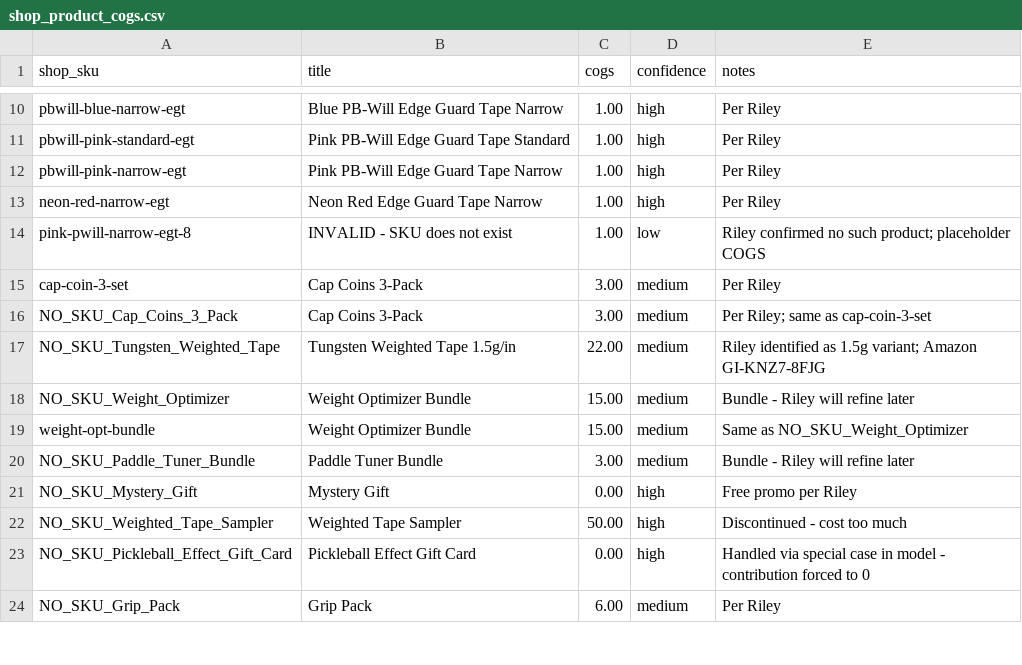
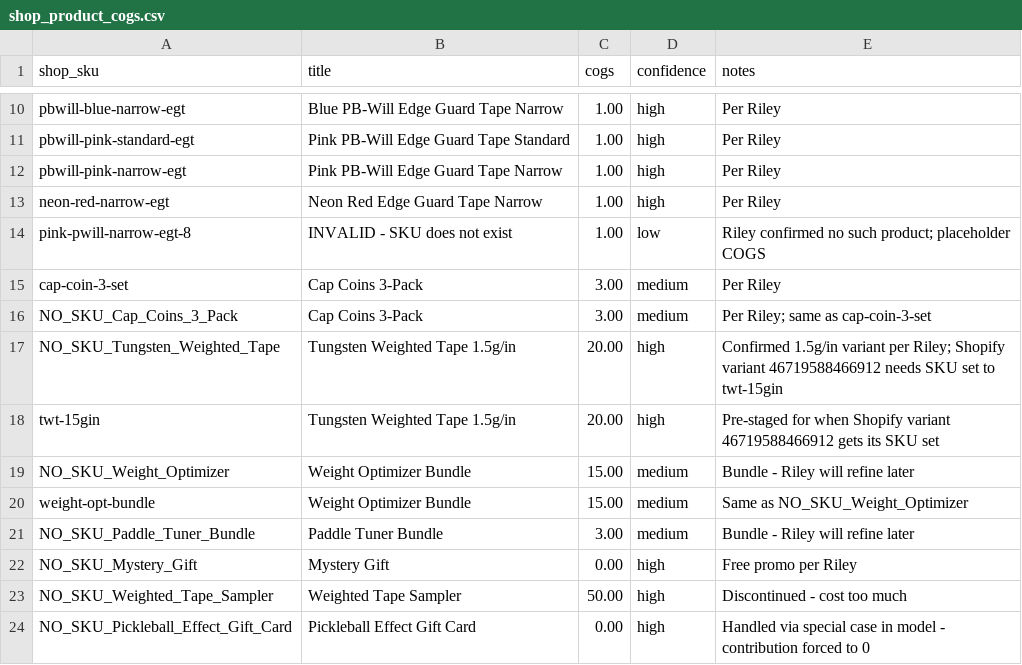
Before and after one commit to Runsicker11/pickleball-data-platform, a CSV file: dbt_project/seeds/shop_product_cogs.csv, drawn as a sheet; only a part is shown, gaps mark what is left out; the shorter side is filled out with more unchanged rows.

Commit message:
Set 1.5g Tungsten Tape COGS to $20 (Riley confirmed)
NO_SKU_Tungsten_Weighted_Tape -> $20 (was estimated $22).
Pre-stage twt-15gin row at $20 so once Shopify variant 46719588466912
gets its SKU set, profitability resolves cleanly without backfill.

```diff
--- a/dbt_project/seeds/shop_product_cogs.csv
+++ b/dbt_project/seeds/shop_product_cogs.csv
@@ -16,3 +16,4 @@ cap-coin-3-set,Cap Coins 3-Pack,3.00,medium,Per Riley
 NO_SKU_Cap_Coins_3_Pack,Cap Coins 3-Pack,3.00,medium,Per Riley; same as cap-coin-3-set
-NO_SKU_Tungsten_Weighted_Tape,Tungsten Weighted Tape 1.5g/in,22.00,medium,Riley identified as 1.5g variant; Amazon GI-KNZ7-8FJG
+NO_SKU_Tungsten_Weighted_Tape,Tungsten Weighted Tape 1.5g/in,20.00,high,Confirmed 1.5g/in variant per Riley; Shopify variant 46719588466912 needs SKU set to twt-15gin
+twt-15gin,Tungsten Weighted Tape 1.5g/in,20.00,high,Pre-staged for when Shopify variant 46719588466912 gets its SKU set
 NO_SKU_Weight_Optimizer,Weight Optimizer Bundle,15.00,medium,Bundle - Riley will refine later
```
